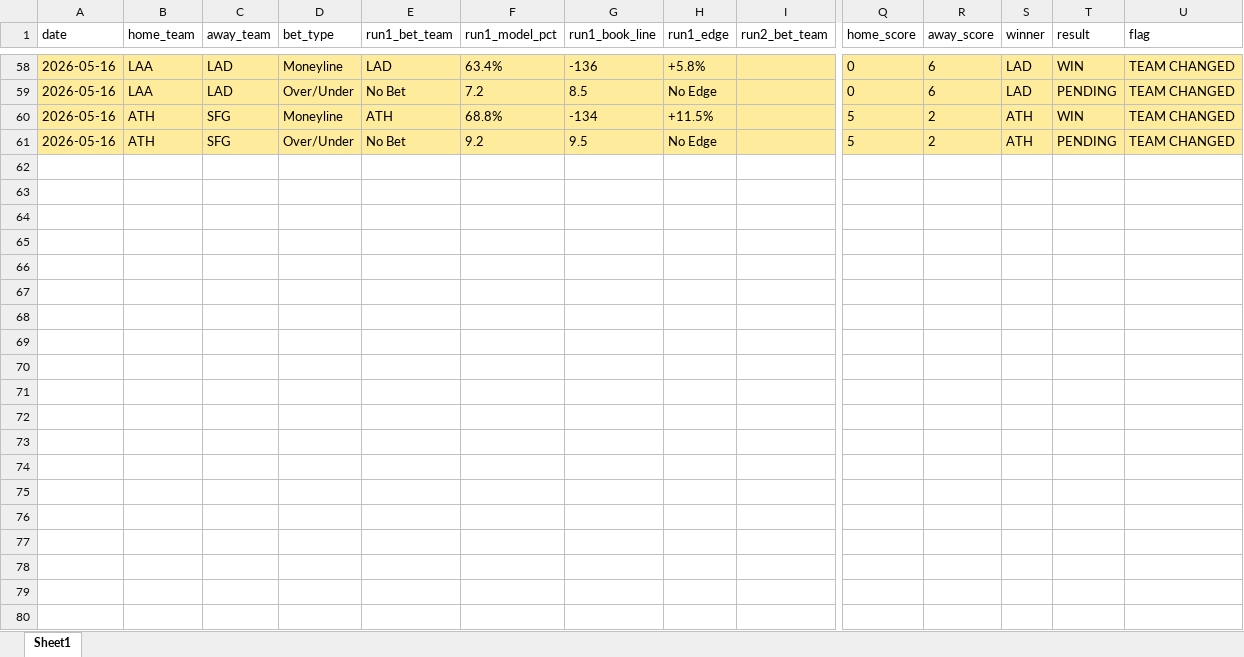
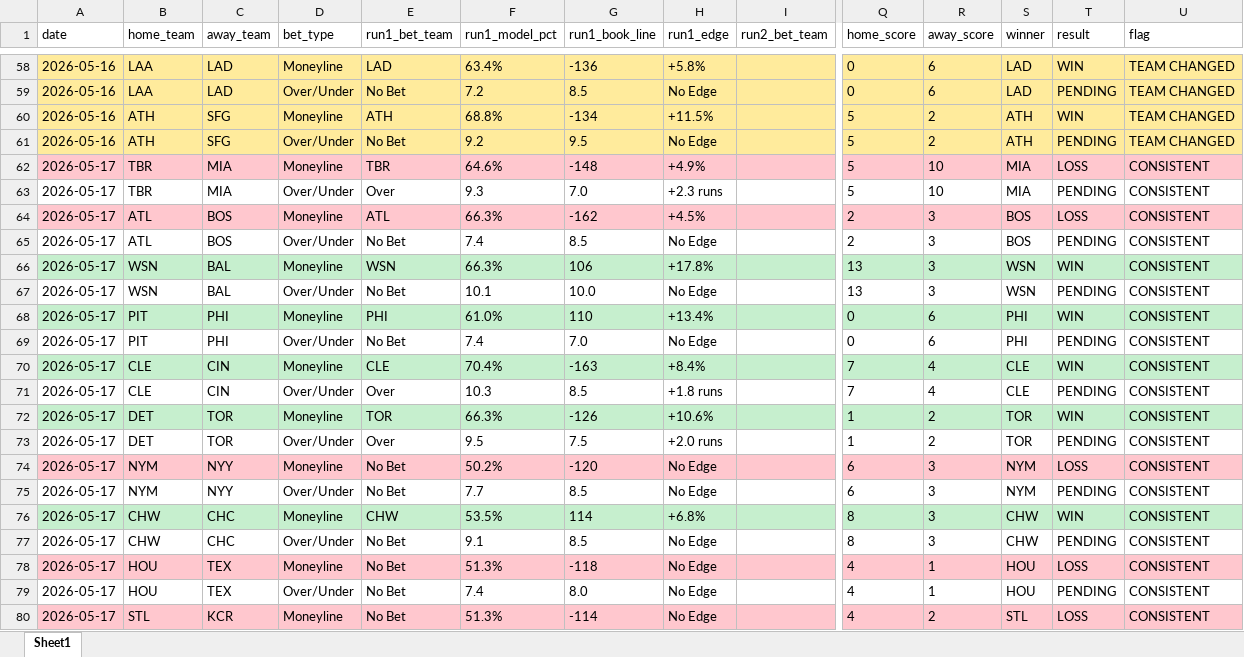
Before and after one commit to PadresFan1/baseball-model, an Excel workbook: predictions_log.xlsx, sheet Sheet1, drawn as a sheet; only a part is shown, gaps mark what is left out; values as stored, in another font and other column widths than the file's, no borders; rows hold the shown columns only; the diff covers the shown part only; the diff names each change by its address in the sheet, - before the commit and + after, or states it on an @@ line.

```diff
--- a/predictions_log.xlsx (sheet Sheet1)
+++ b/predictions_log.xlsx (sheet Sheet1)
+row 62: 2026-05-17 | TBR | MIA | Moneyline | TBR | 64.6% | -148 | +4.9% |  | 5 | 10 | MIA | LOSS | CONSISTENT
+row 63: 2026-05-17 | TBR | MIA | Over/Under | Over | 9.3 | 7.0 | +2.3 runs |  | 5 | 10 | MIA | PENDING | CONSISTENT
+row 64: 2026-05-17 | ATL | BOS | Moneyline | ATL | 66.3% | -162 | +4.5% |  | 2 | 3 | BOS | LOSS | CONSISTENT
+row 65: 2026-05-17 | ATL | BOS | Over/Under | No Bet | 7.4 | 8.5 | No Edge |  | 2 | 3 | BOS | PENDING | CONSISTENT
+row 66: 2026-05-17 | WSN | BAL | Moneyline | WSN | 66.3% | 106 | +17.8% |  | 13 | 3 | WSN | WIN | CONSISTENT
+row 67: 2026-05-17 | WSN | BAL | Over/Under | No Bet | 10.1 | 10.0 | No Edge |  | 13 | 3 | WSN | PENDING | CONSISTENT
+row 68: 2026-05-17 | PIT | PHI | Moneyline | PHI | 61.0% | 110 | +13.4% |  | 0 | 6 | PHI | WIN | CONSISTENT
+row 69: 2026-05-17 | PIT | PHI | Over/Under | No Bet | 7.4 | 7.0 | No Edge |  | 0 | 6 | PHI | PENDING | CONSISTENT
+row 70: 2026-05-17 | CLE | CIN | Moneyline | CLE | 70.4% | -163 | +8.4% |  | 7 | 4 | CLE | WIN | CONSISTENT
+row 71: 2026-05-17 | CLE | CIN | Over/Under | Over | 10.3 | 8.5 | +1.8 runs |  | 7 | 4 | CLE | PENDING | CONSISTENT
+row 72: 2026-05-17 | DET | TOR | Moneyline | TOR | 66.3% | -126 | +10.6% |  | 1 | 2 | TOR | WIN | CONSISTENT
+row 73: 2026-05-17 | DET | TOR | Over/Under | Over | 9.5 | 7.5 | +2.0 runs |  | 1 | 2 | TOR | PENDING | CONSISTENT
+row 74: 2026-05-17 | NYM | NYY | Moneyline | No Bet | 50.2% | -120 | No Edge |  | 6 | 3 | NYM | LOSS | CONSISTENT
+row 75: 2026-05-17 | NYM | NYY | Over/Under | No Bet | 7.7 | 8.5 | No Edge |  | 6 | 3 | NYM | PENDING | CONSISTENT
+row 76: 2026-05-17 | CHW | CHC | Moneyline | CHW | 53.5% | 114 | +6.8% |  | 8 | 3 | CHW | WIN | CONSISTENT
+row 77: 2026-05-17 | CHW | CHC | Over/Under | No Bet | 9.1 | 8.5 | No Edge |  | 8 | 3 | CHW | PENDING | CONSISTENT
+row 78: 2026-05-17 | HOU | TEX | Moneyline | No Bet | 51.3% | -118 | No Edge |  | 4 | 1 | HOU | LOSS | CONSISTENT
+row 79: 2026-05-17 | HOU | TEX | Over/Under | No Bet | 7.4 | 8.0 | No Edge |  | 4 | 1 | HOU | PENDING | CONSISTENT
+row 80: 2026-05-17 | STL | KCR | Moneyline | No Bet | 51.3% | -114 | No Edge |  | 4 | 2 | STL | LOSS | CONSISTENT
```
Also changed, not shown: 5 added rows elsewhere in this sheet, 9 other files.
